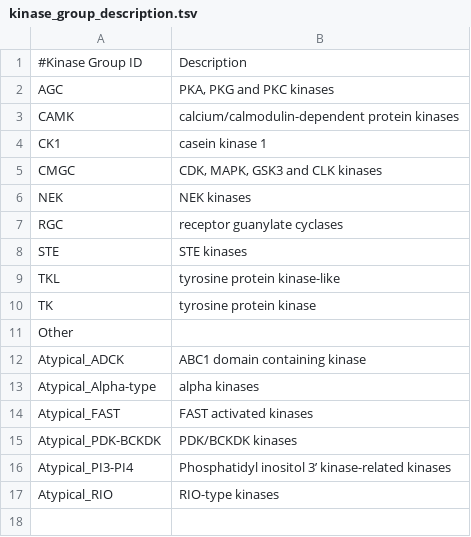
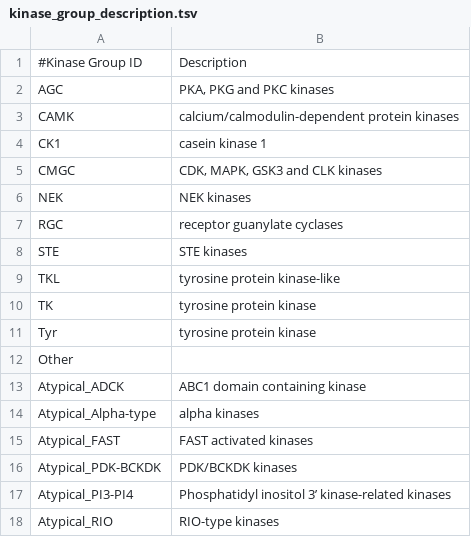
Before and after one commit to Rbbt-Workflows/kin_mut2, a TSV file: data/kinase_group_description.tsv, drawn as a sheet.

```diff
--- a/data/kinase_group_description.tsv
+++ b/data/kinase_group_description.tsv
@@ -10,2 +10,3 @@ TKL	tyrosine protein kinase-like
 TK	tyrosine protein kinase
+Tyr	tyrosine protein kinase
 Other	
```
Also changed, not shown: 46 other files.
